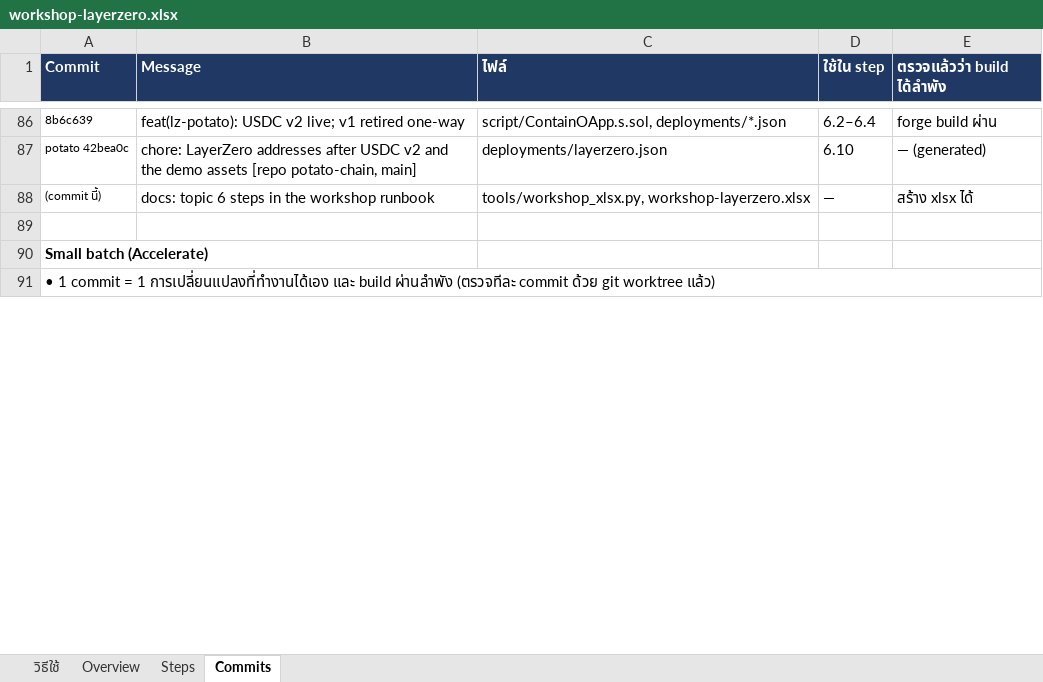
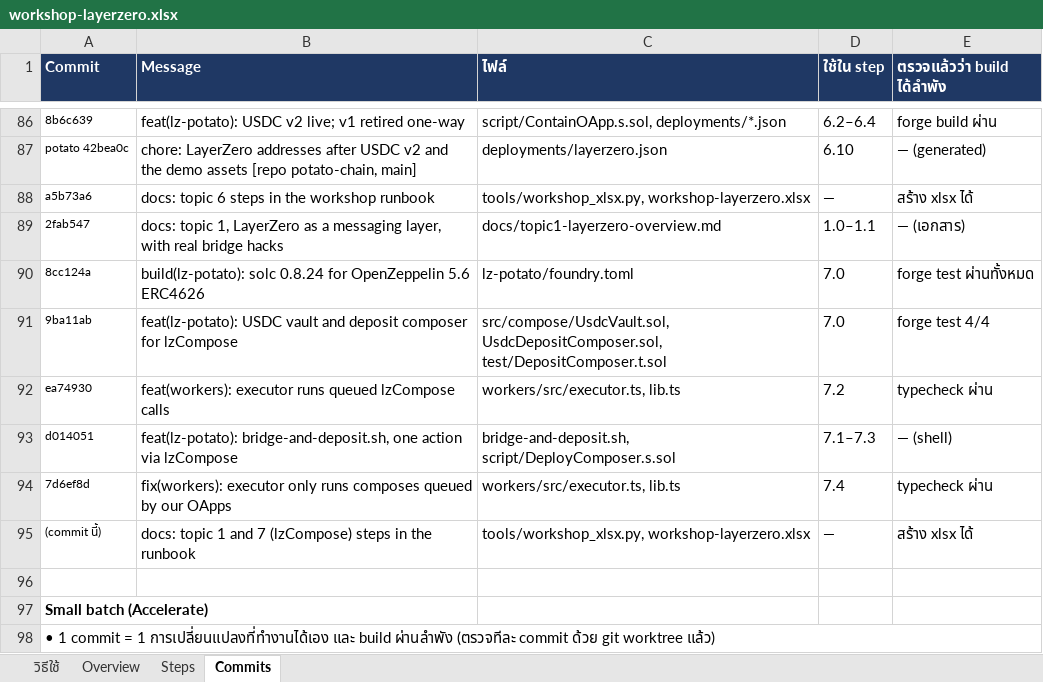
Before and after one commit to kungpotato/stable-coin-L0, an Excel workbook: workshop-layerzero.xlsx, sheet Commits, drawn as a sheet; only a part is shown, gaps mark what is left out; values as stored, in another font and other column widths than the file's, no borders; addresses are those after the commit; the diff names each change by its address in the sheet, - before the commit and + after, or states it on an @@ line.

```diff
--- a/workshop-layerzero.xlsx (sheet Commits)
+++ b/workshop-layerzero.xlsx (sheet Commits)
+row 88: a5b73a6 | docs: topic 6 steps in the workshop runbook | tools/workshop_xlsx.py, workshop-layerzero.xlsx | — | สร้าง xlsx ได้
+row 89: 2fab547 | docs: topic 1, LayerZero as a messaging layer, with real bridge hacks | docs/topic1-layerzero-overview.md | 1.0–1.1 | — (เอกสาร)
+row 90: 8cc124a | build(lz-potato): solc 0.8.24 for OpenZeppelin 5.6 ERC4626 | lz-potato/foundry.toml | 7.0 | forge test ผ่านทั้งหมด
+row 91: 9ba11ab | feat(lz-potato): USDC vault and deposit composer for lzCompose | src/compose/UsdcVault.sol, UsdcDepositComposer.sol, test/DepositComposer.t.sol | 7.0 | forge test 4/4
+row 92: ea74930 | feat(workers): executor runs queued lzCompose calls | workers/src/executor.ts, lib.ts | 7.2 | typecheck ผ่าน
+row 93: d014051 | feat(lz-potato): bridge-and-deposit.sh, one action via lzCompose | bridge-and-deposit.sh, script/DeployComposer.s.sol | 7.1–7.3 | — (shell)
+row 94: 7d6ef8d | fix(workers): executor only runs composes queued by our OApps | workers/src/executor.ts, lib.ts | 7.4 | typecheck ผ่าน
-B95 (Message): docs: topic 6 steps in the workshop runbook
+B95 (Message): docs: topic 1 and 7 (lzCompose) steps in the runbook
```
Also changed, not shown: sheet Steps, sheet Overview, 1 other file.
